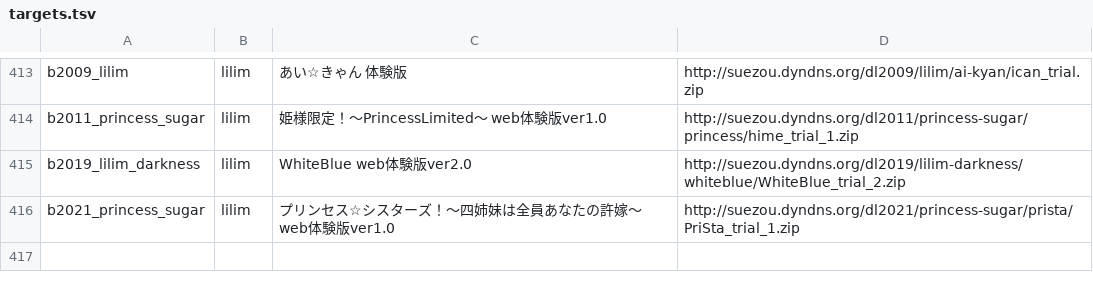
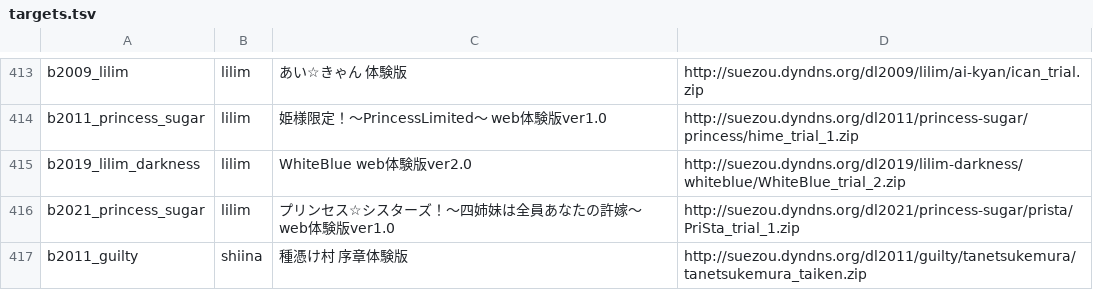
Before and after one commit to a-kaibu/vnrun, a TSV file: tools/verify/targets.tsv, drawn as a sheet; only a part is shown, gaps mark what is left out.

```diff
--- a/tools/verify/targets.tsv
+++ b/tools/verify/targets.tsv
@@ -416 +416,2 @@ b2019_lilim_darkness	lilim	WhiteBlue web体験版ver2.0	http://suezou.dyndns.org
 b2021_princess_sugar	lilim	プリンセス☆シスターズ！～四姉妹は全員あなたの許嫁～ web体験版ver1.0	http://suezou.dyndns.org/dl2021/princess-sugar/prista/PriSta_trial_1.zip
+b2011_guilty	shiina	種憑け村 序章体験版	http://suezou.dyndns.org/dl2011/guilty/tanetsukemura/tanetsukemura_taiken.zip
```
Also changed, not shown: tools/verify/status.tsv, 19 other files.
